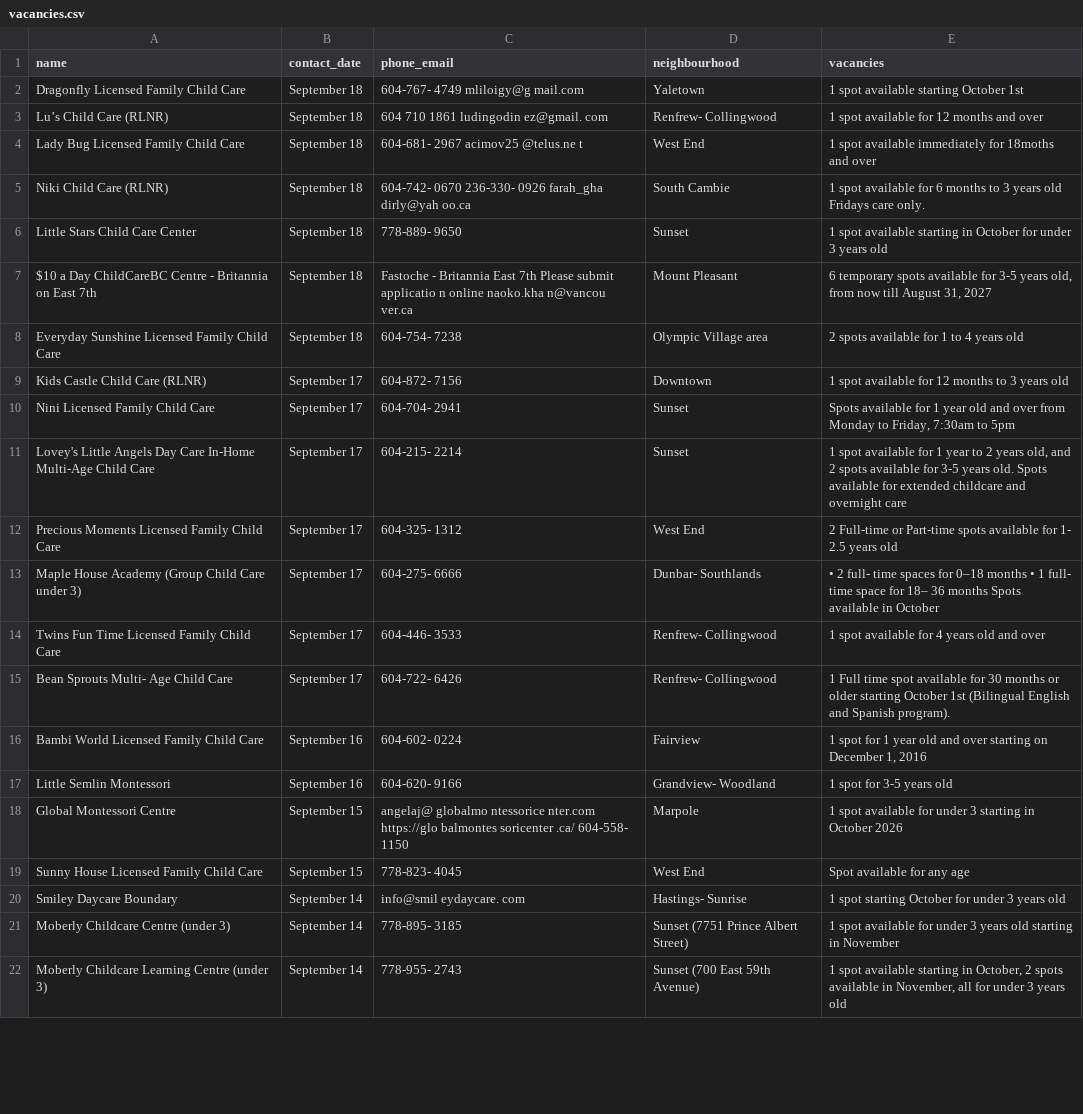
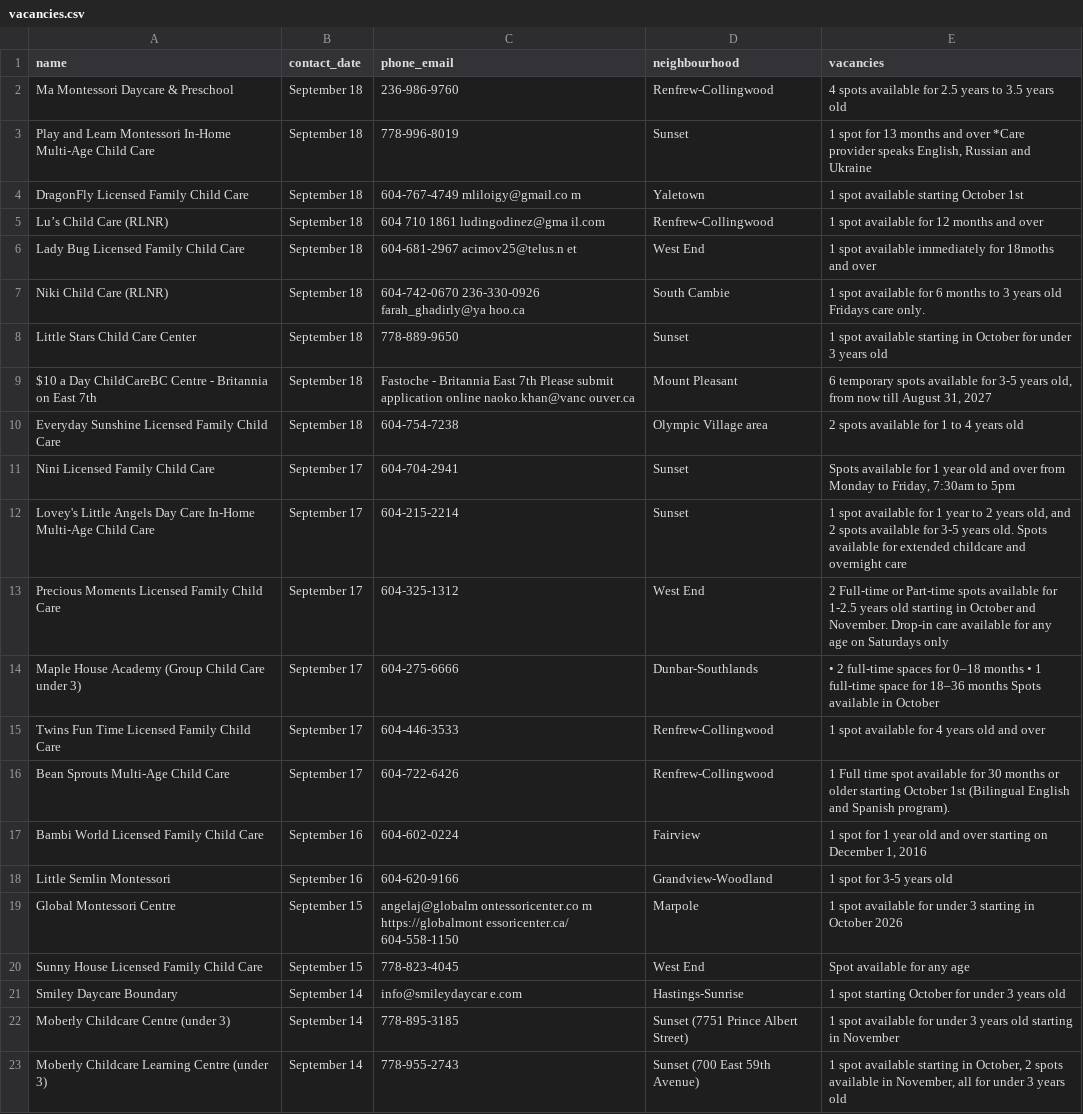
Before and after one commit to yzhong52/Vancouver-Daycare, a CSV file: processed_data/vacancies.csv, drawn as a sheet; only a part is shown; removed rows and columns are numbered as before the commit, all else as after; the diff covers the shown part only; the diff names each change by its address in the sheet, - before the commit and + after, or states it on an @@ line.

```diff
--- a/processed_data/vacancies.csv
+++ b/processed_data/vacancies.csv
+row 2: Ma Montessori Daycare & Preschool | September 18 | 236-986-9760 | Renfrew-Collingwood | 4 spots available for 2.5 years to 3.5 years old
+row 3: Play and Learn Montessori In-Home Multi-Age Child Care | September 18 | 778-996-8019 | Sunset | 1 spot for 13 months and over *Care provider speaks English, Russian and Ukraine
-A4 (name): Dragonfly Licensed Family Child Care
+A4 (name): DragonFly Licensed Family Child Care
-C4 (phone_email): 604-767- 4749 mliloigy@g mail.com
+C4 (phone_email): 604-767-4749 mliloigy@gmail.co m
-C5 (phone_email): 604 710 1861 ludingodin ez@gmail. com
+C5 (phone_email): 604 710 1861 ludingodinez@gma il.com
-D5 (neighbourhood): Renfrew- Collingwood
+D5 (neighbourhood): Renfrew-Collingwood
-C6 (phone_email): 604-681- 2967 acimov25 @telus.ne t
+C6 (phone_email): 604-681-2967 acimov25@telus.n et
-C7 (phone_email): 604-742- 0670 236-330- 0926 farah_gha dirly@yah oo.ca
+C7 (phone_email): 604-742-0670 236-330-0926 farah_ghadirly@ya hoo.ca
-C8 (phone_email): 778-889- 9650
+C8 (phone_email): 778-889-9650
-C9 (phone_email): …Please submit applicatio n online naoko.kha n@vancou ver.ca
+C9 (phone_email): …Please submit application online naoko.khan@vanc ouver.ca
-C10 (phone_email): 604-754- 7238
+C10 (phone_email): 604-754-7238
-row 9: Kids Castle Child Care (RLNR) | September 17 | 604-872- 7156 | Downtown | 1 spot available for 12 months to 3 years old
-C11 (phone_email): 604-704- 2941
+C11 (phone_email): 604-704-2941
-C12 (phone_email): 604-215- 2214
+C12 (phone_email): 604-215-2214
-C13 (phone_email): 604-325- 1312
+C13 (phone_email): 604-325-1312
-E13 (vacancies): …available for 1- 2.5 years old
+E13 (vacancies): …available for 1-2.5 years old starting in October and November. Drop-in care available for any age on Saturdays only
-C14 (phone_email): 604-275- 6666
+C14 (phone_email): 604-275-6666
-D14 (neighbourhood): Dunbar- Southlands
+D14 (neighbourhood): Dunbar-Southlands
-E14 (vacancies): • 2 full- time spaces for 0–18 months • 1 full- time space for 18– 36 months Spots…
+E14 (vacancies): • 2 full-time spaces for 0–18 months • 1 full-time space for 18–36 months Spots…
-C15 (phone_email): 604-446- 3533
+C15 (phone_email): 604-446-3533
-D15:D16 (neighbourhood): Renfrew- Collingwood
+D15:D16 (neighbourhood): Renfrew-Collingwood
-A16 (name): Bean Sprouts Multi- Age Child Care
+A16 (name): Bean Sprouts Multi-Age Child Care
-C16 (phone_email): 604-722- 6426
+C16 (phone_email): 604-722-6426
-C17 (phone_email): 604-602- 0224
+C17 (phone_email): 604-602-0224
-C18 (phone_email): 604-620- 9166
+C18 (phone_email): 604-620-9166
-D18 (neighbourhood): Grandview- Woodland
+D18 (neighbourhood): Grandview-Woodland
-C19 (phone_email): angelaj@ globalmo ntessorice nter.com https://glo balmontes soricenter .ca/ 604-558- 1150
+C19 (phone_email): angelaj@globalm ontessoricenter.co m https://globalmont essoricenter.ca/ 604-558-1150
-C20 (phone_email): 778-823- 4045
+C20 (phone_email): 778-823-4045
-C21 (phone_email): info@smil eydaycare. com
+C21 (phone_email): info@smileydaycar e.com
-D21 (neighbourhood): Hastings- Sunrise
+D21 (neighbourhood): Hastings-Sunrise
-C22 (phone_email): 778-895- 3185
+C22 (phone_email): 778-895-3185
-C23 (phone_email): 778-955- 2743
+C23 (phone_email): 778-955-2743
```
Also changed, not shown: 1 removed row and 79 edited cells elsewhere in this file, processed_data/enriched_vacancies.csv, processed_data/geocoded_vacancies.csv, 1 other file.
